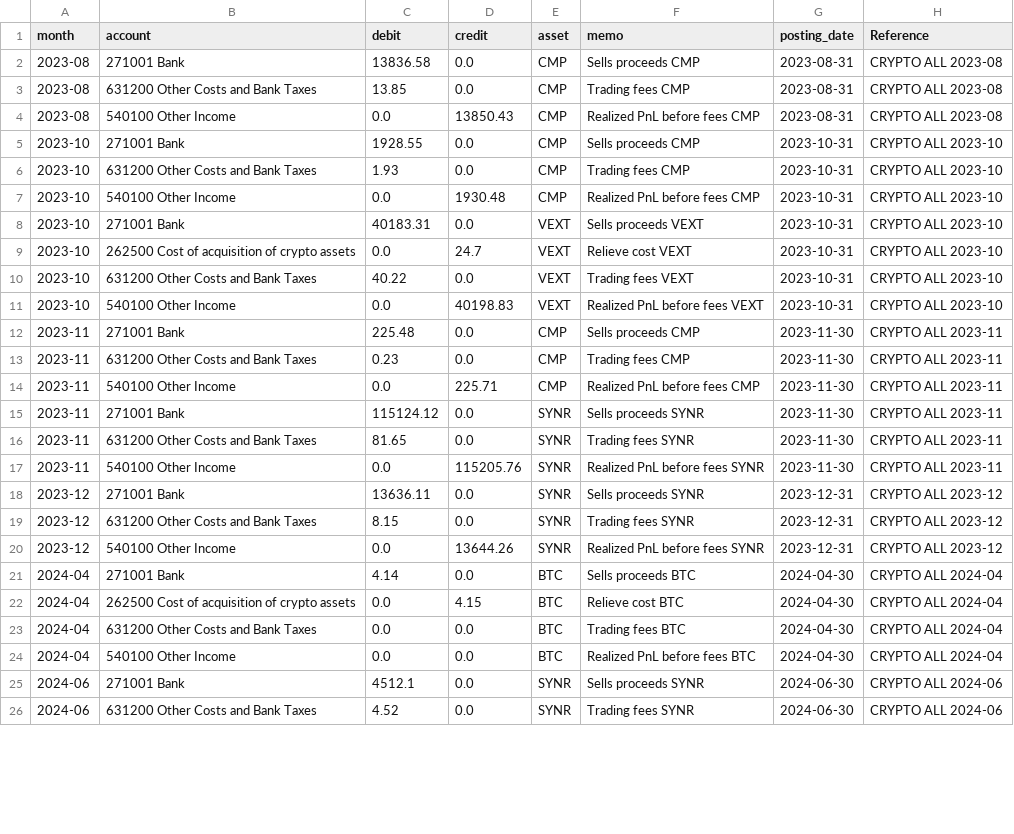
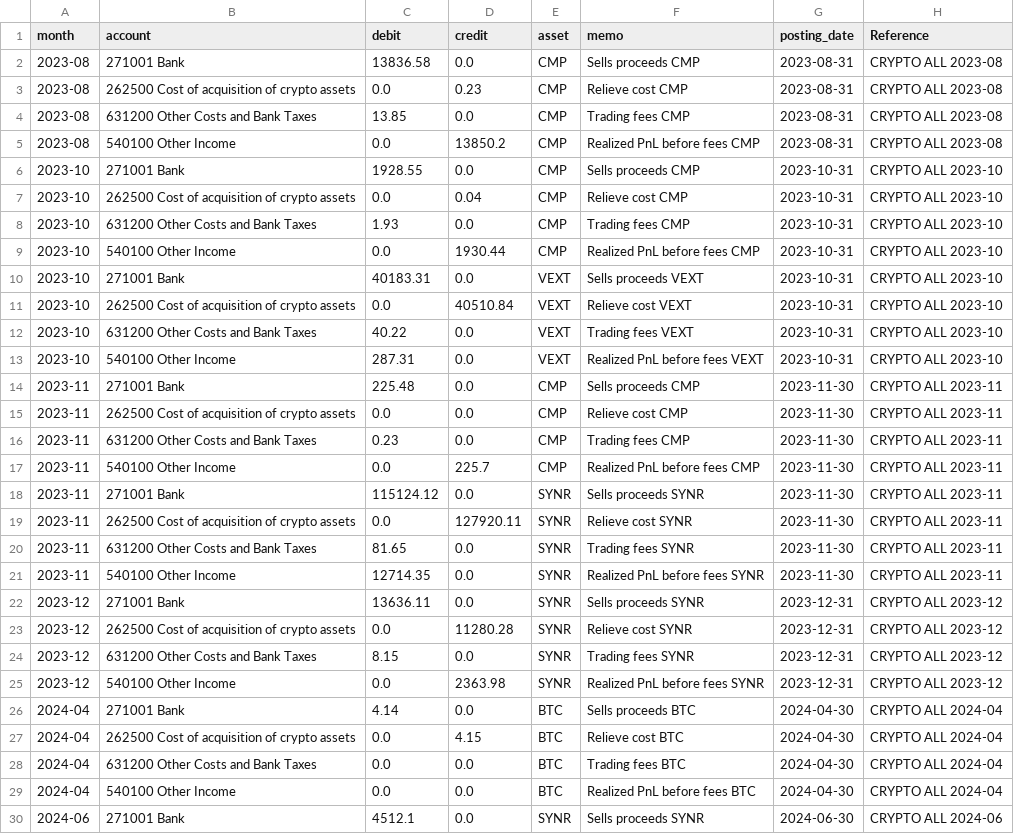
Before and after one commit to vaidasjok/Step2, a CSV file: out/journal_monthly.csv, drawn as a sheet; only a part is shown; the shorter side is filled out with more unchanged rows; the diff covers the shown part only.

```diff
--- a/out/journal_monthly.csv
+++ b/out/journal_monthly.csv
@@ -2,20 +2,25 @@ month,account,debit,credit,asset,memo,posting_date,Reference
 2023-08,271001 Bank,13836.58,0.0,CMP,Sells proceeds CMP,2023-08-31,CRYPTO ALL 2023-08
+2023-08,262500 Cost of acquisition of crypto assets,0.0,0.23,CMP,Relieve cost CMP,2023-08-31,CRYPTO ALL 2023-08
 2023-08,631200 Other Costs and Bank Taxes,13.85,0.0,CMP,Trading fees CMP,2023-08-31,CRYPTO ALL 2023-08
-2023-08,540100 Other Income,0.0,13850.43,CMP,Realized PnL before fees CMP,2023-08-31,CRYPTO ALL 2023-08
+2023-08,540100 Other Income,0.0,13850.2,CMP,Realized PnL before fees CMP,2023-08-31,CRYPTO ALL 2023-08
 2023-10,271001 Bank,1928.55,0.0,CMP,Sells proceeds CMP,2023-10-31,CRYPTO ALL 2023-10
+2023-10,262500 Cost of acquisition of crypto assets,0.0,0.04,CMP,Relieve cost CMP,2023-10-31,CRYPTO ALL 2023-10
 2023-10,631200 Other Costs and Bank Taxes,1.93,0.0,CMP,Trading fees CMP,2023-10-31,CRYPTO ALL 2023-10
-2023-10,540100 Other Income,0.0,1930.48,CMP,Realized PnL before fees CMP,2023-10-31,CRYPTO ALL 2023-10
+2023-10,540100 Other Income,0.0,1930.44,CMP,Realized PnL before fees CMP,2023-10-31,CRYPTO ALL 2023-10
 2023-10,271001 Bank,40183.31,0.0,VEXT,Sells proceeds VEXT,2023-10-31,CRYPTO ALL 2023-10
-2023-10,262500 Cost of acquisition of crypto assets,0.0,24.7,VEXT,Relieve cost VEXT,2023-10-31,CRYPTO ALL 2023-10
+2023-10,262500 Cost of acquisition of crypto assets,0.0,40510.84,VEXT,Relieve cost VEXT,2023-10-31,CRYPTO ALL 2023-10
 2023-10,631200 Other Costs and Bank Taxes,40.22,0.0,VEXT,Trading fees VEXT,2023-10-31,CRYPTO ALL 2023-10
-2023-10,540100 Other Income,0.0,40198.83,VEXT,Realized PnL before fees VEXT,2023-10-31,CRYPTO ALL 2023-10
+2023-10,540100 Other Income,287.31,0.0,VEXT,Realized PnL before fees VEXT,2023-10-31,CRYPTO ALL 2023-10
 2023-11,271001 Bank,225.48,0.0,CMP,Sells proceeds CMP,2023-11-30,CRYPTO ALL 2023-11
+2023-11,262500 Cost of acquisition of crypto assets,0.0,0.0,CMP,Relieve cost CMP,2023-11-30,CRYPTO ALL 2023-11
 2023-11,631200 Other Costs and Bank Taxes,0.23,0.0,CMP,Trading fees CMP,2023-11-30,CRYPTO ALL 2023-11
-2023-11,540100 Other Income,0.0,225.71,CMP,Realized PnL before fees CMP,2023-11-30,CRYPTO ALL 2023-11
+2023-11,540100 Other Income,0.0,225.7,CMP,Realized PnL before fees CMP,2023-11-30,CRYPTO ALL 2023-11
 2023-11,271001 Bank,115124.12,0.0,SYNR,Sells proceeds SYNR,2023-11-30,CRYPTO ALL 2023-11
+2023-11,262500 Cost of acquisition of crypto assets,0.0,127920.11,SYNR,Relieve cost SYNR,2023-11-30,CRYPTO ALL 2023-11
 2023-11,631200 Other Costs and Bank Taxes,81.65,0.0,SYNR,Trading fees SYNR,2023-11-30,CRYPTO ALL 2023-11
-2023-11,540100 Other Income,0.0,115205.76,SYNR,Realized PnL before fees SYNR,2023-11-30,CRYPTO ALL 2023-11
+2023-11,540100 Other Income,12714.35,0.0,SYNR,Realized PnL before fees SYNR,2023-11-30,CRYPTO ALL 2023-11
 2023-12,271001 Bank,13636.11,0.0,SYNR,Sells proceeds SYNR,2023-12-31,CRYPTO ALL 2023-12
+2023-12,262500 Cost of acquisition of crypto assets,0.0,11280.28,SYNR,Relieve cost SYNR,2023-12-31,CRYPTO ALL 2023-12
 2023-12,631200 Other Costs and Bank Taxes,8.15,0.0,SYNR,Trading fees SYNR,2023-12-31,CRYPTO ALL 2023-12
-2023-12,540100 Other Income,0.0,13644.26,SYNR,Realized PnL before fees SYNR,2023-12-31,CRYPTO ALL 2023-12
+2023-12,540100 Other Income,0.0,2363.98,SYNR,Realized PnL before fees SYNR,2023-12-31,CRYPTO ALL 2023-12
 2024-04,271001 Bank,4.14,0.0,BTC,Sells proceeds BTC,2024-04-30,CRYPTO ALL 2024-04
```
Also changed, not shown: 2 added rows and 6 edited cells elsewhere in this file, out/closing_inventory.csv, out/realized_pnl_monthly.csv, 4 other files.
